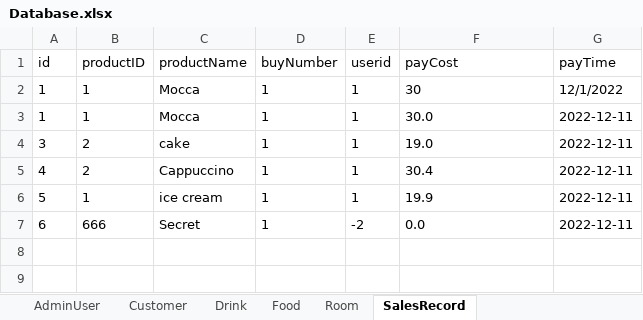
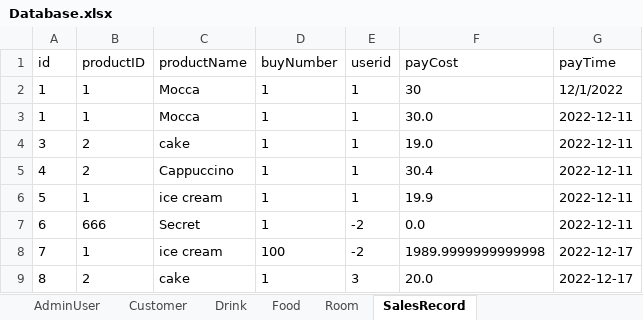
Before and after one commit to zhanghaichao520/Coffee_shop, an Excel workbook: src/main/resources/Database.xlsx, sheet SalesRecord, drawn as a sheet; values as stored, in another font and other column widths than the file's, no borders; the diff names each change by its address in the sheet, - before the commit and + after, or states it on an @@ line.

```diff
--- a/src/main/resources/Database.xlsx (sheet SalesRecord)
+++ b/src/main/resources/Database.xlsx (sheet SalesRecord)
+row 8: 7 | 1 | ice cream | 100 | -2 | 1989.9999999999998 | 2022-12-17
+row 9: 8 | 2 | cake | 1 | 3 | 20.0 | 2022-12-17
```
Also changed, not shown: sheet Food, sheet Room, sheet Customer, 2 other files.
